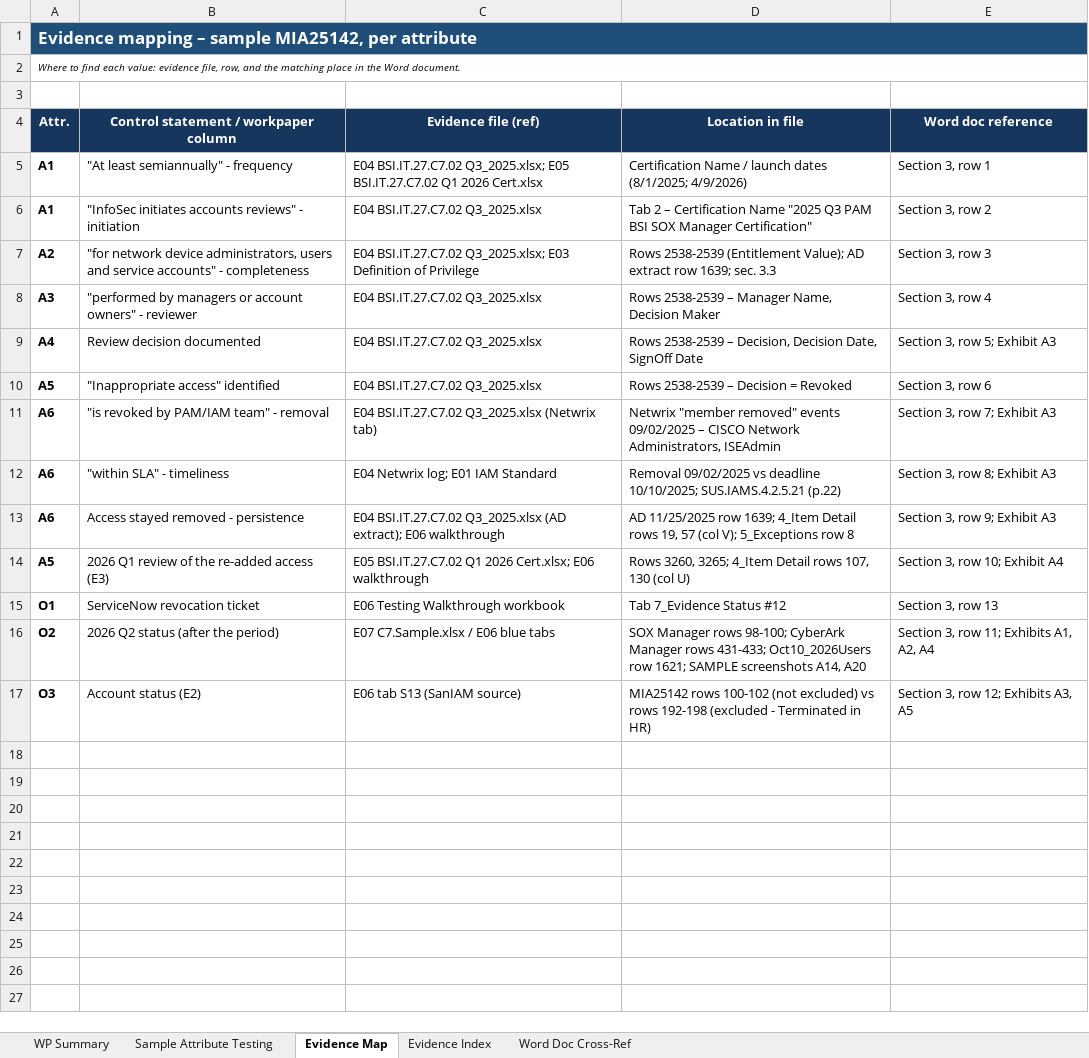
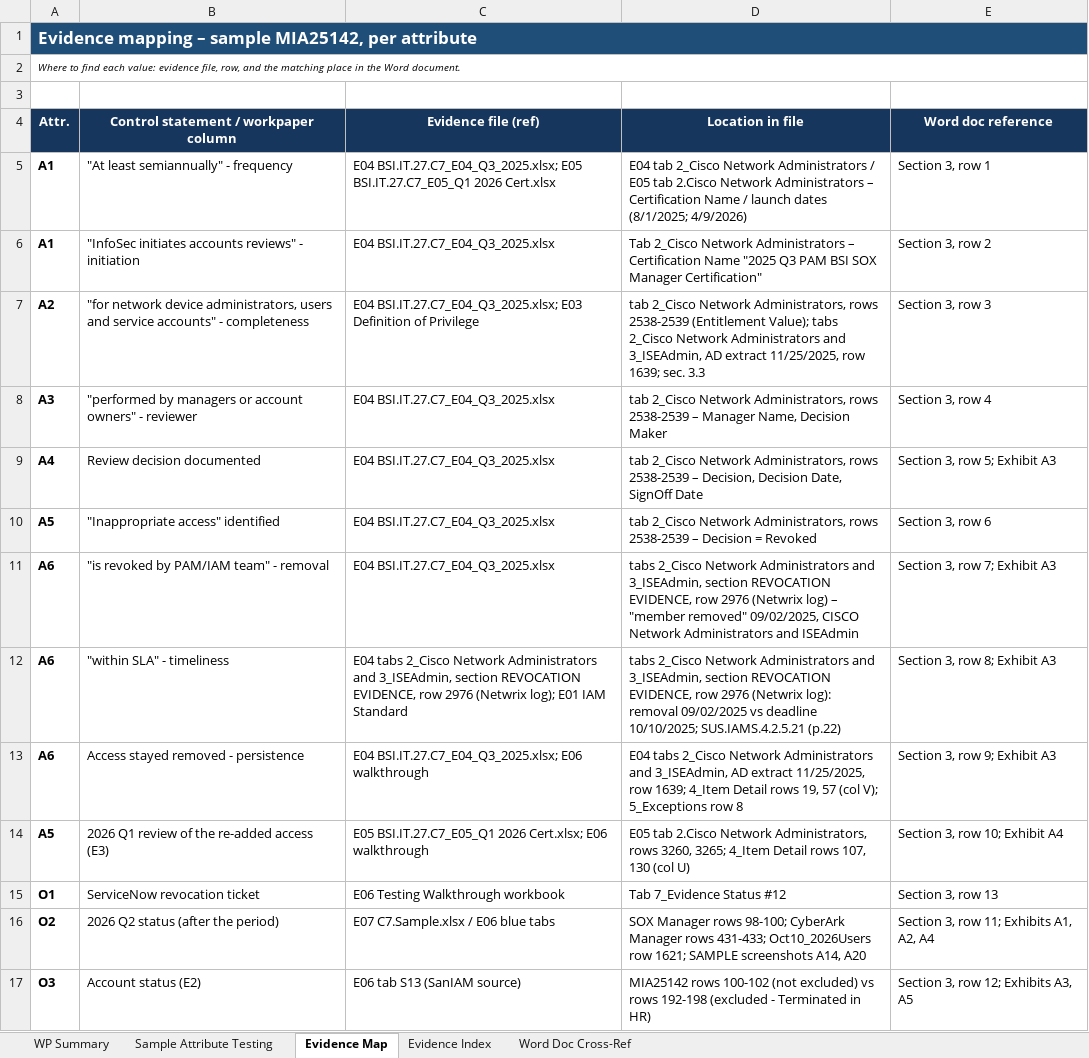
Before and after one commit to edwardfive-prog/Control-Testing-, an Excel workbook: BSI.IT.27.C7/BSI.IT.27.C7_E09_Sample of 1 MIA25142 Workpaper.xlsx, sheet Evidence Map, drawn as a sheet; values as stored, in another font and other column widths than the file's, no borders; the diff names each change by its address in the sheet, - before the commit and + after, or states it on an @@ line.

```diff
--- a/BSI.IT.27.C7/BSI.IT.27.C7_E09_Sample of 1 MIA25142 Workpaper.xlsx (sheet Evidence Map)
+++ b/BSI.IT.27.C7/BSI.IT.27.C7_E09_Sample of 1 MIA25142 Workpaper.xlsx (sheet Evidence Map)
-C5 (Evidence file (ref)): E04 BSI.IT.27.C7.02 Q3_2025.xlsx; E05 BSI.IT.27.C7.02 Q1 2026 Cert.xlsx
+C5 (Evidence file (ref)): E04 BSI.IT.27.C7_E04_Q3_2025.xlsx; E05 BSI.IT.27.C7_E05_Q1 2026 Cert.xlsx
-D5 (Location in file): Certification Name…
+D5 (Location in file): E04 tab 2_Cisco Network Administrators / E05 tab 2.Cisco Network Administrators – Certification Name…
-C6 (Evidence file (ref)): E04 BSI.IT.27.C7.02 Q3_2025.xlsx
+C6 (Evidence file (ref)): E04 BSI.IT.27.C7_E04_Q3_2025.xlsx
-D6 (Location in file): Tab 2 – Certification…
+D6 (Location in file): Tab 2_Cisco Network Administrators – Certification…
-C7 (Evidence file (ref)): E04 BSI.IT.27.C7.02 Q3_2025.xlsx; E03 Definition…
+C7 (Evidence file (ref)): E04 BSI.IT.27.C7_E04_Q3_2025.xlsx; E03 Definition…
-D7 (Location in file): Rows 2538-2539 (Entitlement Value); AD extract row 1639;…
+D7 (Location in file): tab 2_Cisco Network Administrators, rows 2538-2539 (Entitlement Value); tabs 2_Cisco Network Administrators and 3_ISEAdmin, AD extract 11/25/2025, row 1639;…
-C8:C10 (Evidence file (ref)): E04 BSI.IT.27.C7.02 Q3_2025.xlsx
+C8:C10 (Evidence file (ref)): E04 BSI.IT.27.C7_E04_Q3_2025.xlsx
-D8 (Location in file): Rows 2538-2539 –…
+D8 (Location in file): tab 2_Cisco Network Administrators, rows 2538-2539 –…
-D9 (Location in file): Rows 2538-2539 –…
+D9 (Location in file): tab 2_Cisco Network Administrators, rows 2538-2539 –…
-D10 (Location in file): Rows 2538-2539 –…
+D10 (Location in file): tab 2_Cisco Network Administrators, rows 2538-2539 –…
-C11 (Evidence file (ref)): E04 BSI.IT.27.C7.02 Q3_2025.xlsx (Netwrix tab)
+C11 (Evidence file (ref)): E04 BSI.IT.27.C7_E04_Q3_2025.xlsx
-D11 (Location in file): Netwrix "member removed" events 09/02/2025 – CISCO Network Administrators, ISEAdmin
+D11 (Location in file): tabs 2_Cisco Network Administrators and 3_ISEAdmin, section REVOCATION EVIDENCE, row 2976 (Netwrix log) – "member removed" 09/02/2025, CISCO Network Administrators and ISEAdmin
-C12 (Evidence file (ref)): E04 Netwrix log; E01 IAM…
+C12 (Evidence file (ref)): E04 tabs 2_Cisco Network Administrators and 3_ISEAdmin, section REVOCATION EVIDENCE, row 2976 (Netwrix log); E01 IAM…
-D12 (Location in file): Removal 09/02/2025 vs…
+D12 (Location in file): tabs 2_Cisco Network Administrators and 3_ISEAdmin, section REVOCATION EVIDENCE, row 2976 (Netwrix log): removal 09/02/2025 vs…
-C13 (Evidence file (ref)): E04 BSI.IT.27.C7.02 Q3_2025.xlsx (AD extract); E06 walkthrough
+C13 (Evidence file (ref)): E04 BSI.IT.27.C7_E04_Q3_2025.xlsx; E06 walkthrough
-D13 (Location in file): AD 11/25/2025 row 1639;…
+D13 (Location in file): E04 tabs 2_Cisco Network Administrators and 3_ISEAdmin, AD extract 11/25/2025, row 1639;…
-C14 (Evidence file (ref)): E05 BSI.IT.27.C7.02 Q1 2026 Cert.xlsx;…
+C14 (Evidence file (ref)): E05 BSI.IT.27.C7_E05_Q1 2026 Cert.xlsx;…
-D14 (Location in file): Rows 3260, 3265;…
+D14 (Location in file): E05 tab 2.Cisco Network Administrators, rows 3260, 3265;…
```
Also changed, not shown: sheet Sample Attribute Testing, sheet Evidence Index, BSI.IT.27.C7/BSI.IT.27.C7_E00_Evidence Index.xlsx, 3 other files.
